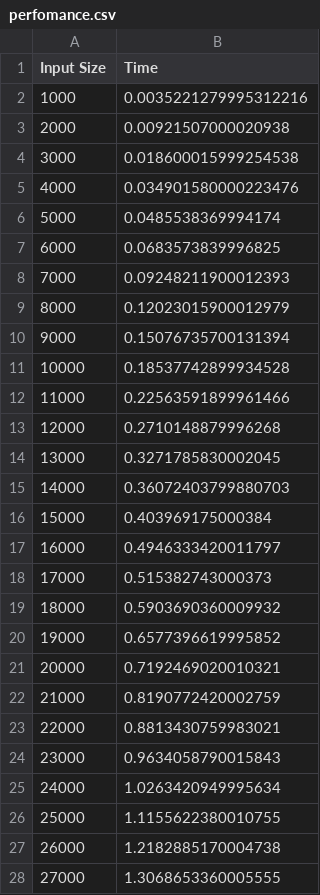
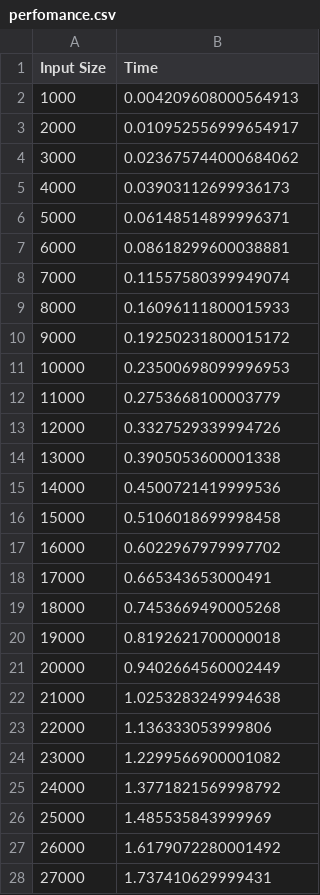
Before and after one commit to goncaloinunes/asa, a CSV file: p1/docs/analysis/perfomance.csv, drawn as a sheet; only a part is shown; the diff covers the shown part only.

```diff
--- a/p1/docs/analysis/perfomance.csv
+++ b/p1/docs/analysis/perfomance.csv
@@ -1,28 +1,28 @@
 Input Size,Time
-1000,0.0035221279995312216
-2000,0.00921507000020938
-3000,0.018600015999254538
-4000,0.034901580000223476
-5000,0.0485538369994174
-6000,0.0683573839996825
-7000,0.09248211900012393
-8000,0.12023015900012979
-9000,0.15076735700131394
-10000,0.18537742899934528
-11000,0.22563591899961466
-12000,0.2710148879996268
-13000,0.3271785830002045
-14000,0.36072403799880703
-15000,0.403969175000384
-16000,0.4946333420011797
-17000,0.515382743000373
-18000,0.5903690360009932
-19000,0.6577396619995852
-20000,0.7192469020010321
-21000,0.8190772420002759
-22000,0.8813430759983021
-23000,0.9634058790015843
-24000,1.0263420949995634
-25000,1.1155622380010755
-26000,1.2182885170004738
-27000,1.3068653360005555
+1000,0.004209608000564913
+2000,0.010952556999654917
+3000,0.023675744000684062
+4000,0.03903112699936173
+5000,0.06148514899996371
+6000,0.08618299600038881
+7000,0.11557580399949074
+8000,0.16096111800015933
+9000,0.19250231800015172
+10000,0.23500698099996953
+11000,0.2753668100003779
+12000,0.3327529339994726
+13000,0.3905053600001338
+14000,0.4500721419999536
+15000,0.5106018699998458
+16000,0.6022967979997702
+17000,0.665343653000491
+18000,0.7453669490005268
+19000,0.8192621700000018
+20000,0.9402664560002449
+21000,1.0253283249994638
+22000,1.136333053999806
+23000,1.2299566900001082
+24000,1.3771821569998792
+25000,1.485535843999969
+26000,1.6179072280001492
+27000,1.737410629999431
```
Also changed, not shown: 23 edited cells elsewhere in this file, 8 other files.
